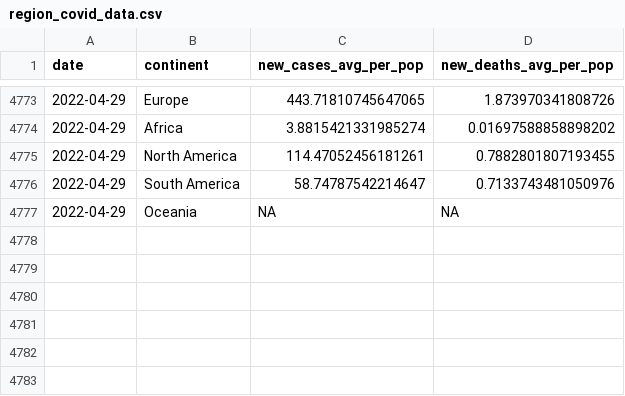
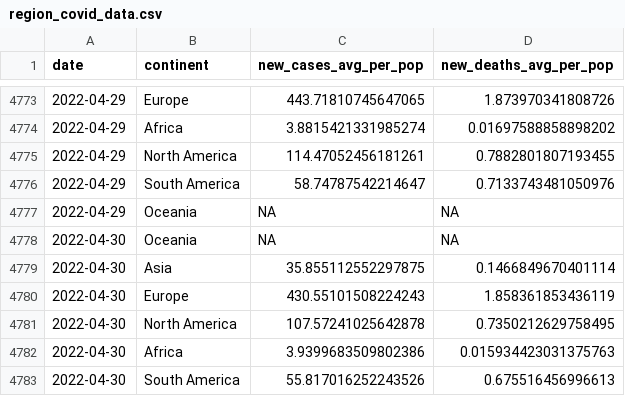
Before and after one commit to estelleou/covid_monitoring_app, a CSV file: cleaned_data/region_covid_data.csv, drawn as a sheet; only a part is shown, gaps mark what is left out; the diff names each change by its address in the sheet, - before the commit and + after, or states it on an @@ line.

```diff
--- a/cleaned_data/region_covid_data.csv
+++ b/cleaned_data/region_covid_data.csv
+row 4778: 2022-04-30 | Oceania | NA | NA
+row 4779: 2022-04-30 | Asia | 35.855112552297875 | 0.1466849670401114
+row 4780: 2022-04-30 | Europe | 430.55101508224243 | 1.858361853436119
+row 4781: 2022-04-30 | North America | 107.57241025642878 | 0.7350212629758495
+row 4782: 2022-04-30 | Africa | 3.9399683509802386 | 0.015934423031375763
+row 4783: 2022-04-30 | South America | 55.817016252243526 | 0.675516456996613
```
Also changed, not shown: 3 other files.
